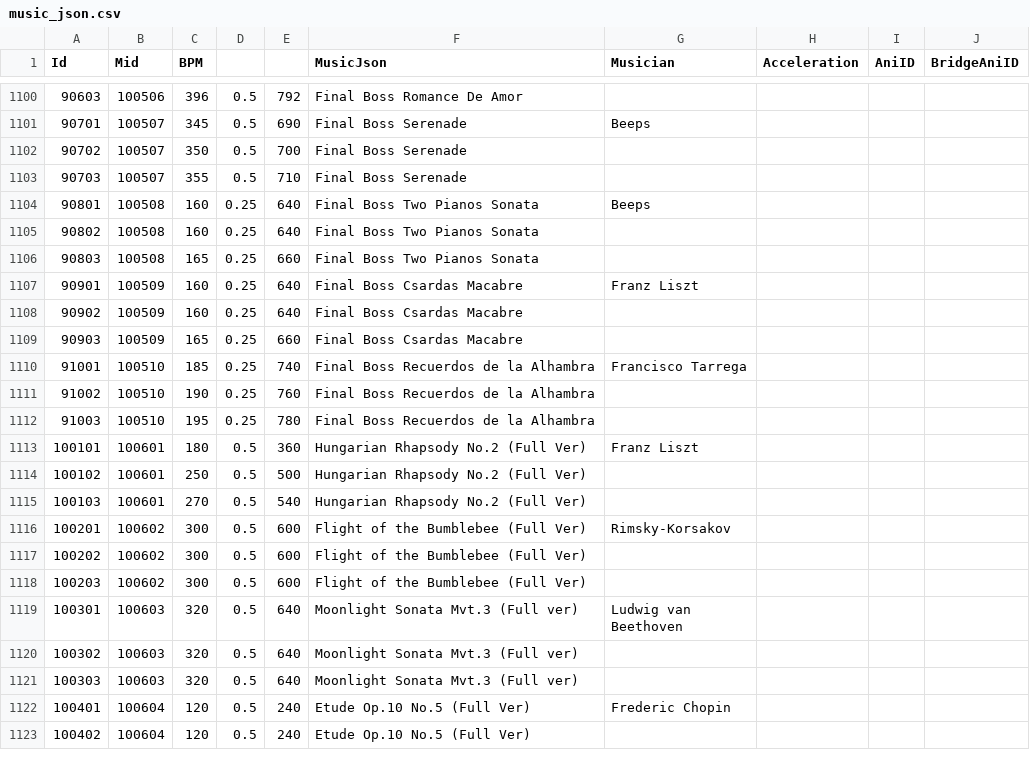
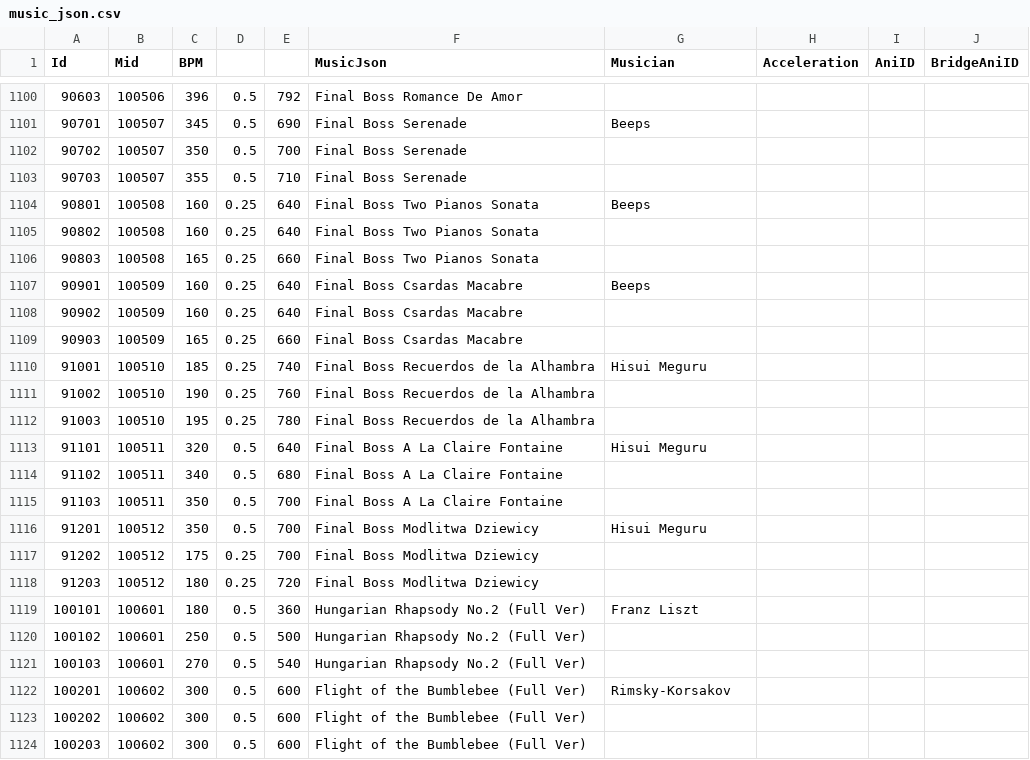
Before and after one commit to amagurenuchi/opentiles, a CSV file: music_json.csv, drawn as a sheet; only a part is shown, gaps mark what is left out; the shorter side is filled out with more unchanged rows.

```diff
--- a/music_json.csv
+++ b/music_json.csv
@@ -1106,8 +1106,14 @@ Id,Mid,BPM,,,MusicJson,Musician,Acceleration,AniID,BridgeAniID
 90803,100508,165,0.25,660,Final Boss Two Pianos Sonata,,,,
-90901,100509,160,0.25,640,Final Boss Csardas Macabre,Franz Liszt,,,
+90901,100509,160,0.25,640,Final Boss Csardas Macabre,Beeps,,,
 90902,100509,160,0.25,640,Final Boss Csardas Macabre,,,,
 90903,100509,165,0.25,660,Final Boss Csardas Macabre,,,,
-91001,100510,185,0.25,740,Final Boss Recuerdos de la Alhambra,Francisco Tarrega,,,
+91001,100510,185,0.25,740,Final Boss Recuerdos de la Alhambra,Hisui Meguru,,,
 91002,100510,190,0.25,760,Final Boss Recuerdos de la Alhambra,,,,
 91003,100510,195,0.25,780,Final Boss Recuerdos de la Alhambra,,,,
+91101,100511,320,0.5,640,Final Boss A La Claire Fontaine,Hisui Meguru,,,
+91102,100511,340,0.5,680,Final Boss A La Claire Fontaine,,,,
+91103,100511,350,0.5,700,Final Boss A La Claire Fontaine,,,,
+91201,100512,350,0.5,700,Final Boss Modlitwa Dziewicy,Hisui Meguru,,,
+91202,100512,175,0.25,700,Final Boss Modlitwa Dziewicy,,,,
+91203,100512,180,0.25,720,Final Boss Modlitwa Dziewicy,,,,
 100101,100601,180,0.5,360,Hungarian Rhapsody No.2 (Full Ver),Franz Liszt,,,
```
Also changed, not shown: 3 other files.
